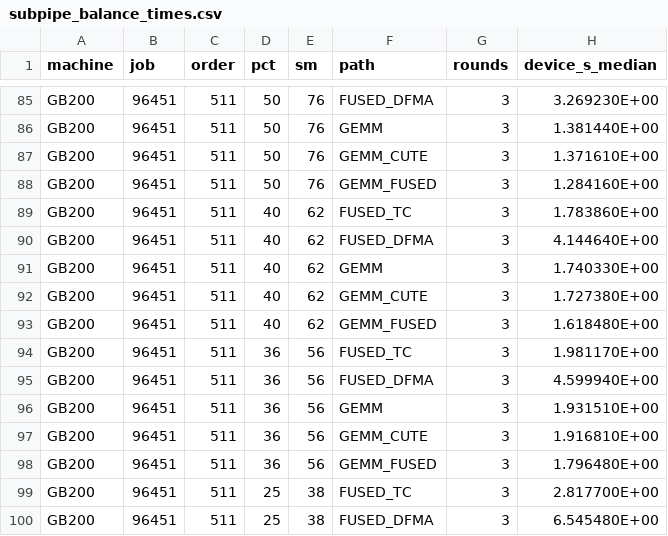
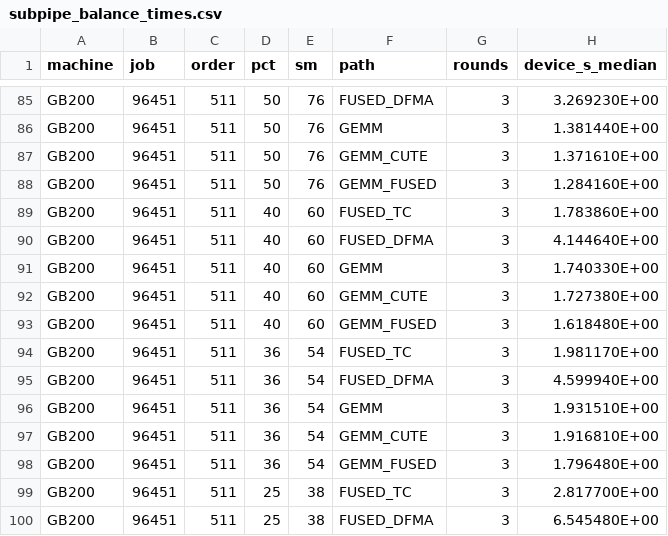
Before and after one commit to seiya/scale-dg-kernel-extraction, a CSV file: analysis/subpipe_balance_times.csv, drawn as a sheet; only a part is shown, gaps mark what is left out; the diff covers the shown part only.

```diff
--- a/analysis/subpipe_balance_times.csv
+++ b/analysis/subpipe_balance_times.csv
@@ -88,12 +88,12 @@ GB200,96451,511,50,76,GEMM_CUTE,3,1.371610E+00
 GB200,96451,511,50,76,GEMM_FUSED,3,1.284160E+00
-GB200,96451,511,40,62,FUSED_TC,3,1.783860E+00
-GB200,96451,511,40,62,FUSED_DFMA,3,4.144640E+00
-GB200,96451,511,40,62,GEMM,3,1.740330E+00
-GB200,96451,511,40,62,GEMM_CUTE,3,1.727380E+00
-GB200,96451,511,40,62,GEMM_FUSED,3,1.618480E+00
-GB200,96451,511,36,56,FUSED_TC,3,1.981170E+00
-GB200,96451,511,36,56,FUSED_DFMA,3,4.599940E+00
-GB200,96451,511,36,56,GEMM,3,1.931510E+00
-GB200,96451,511,36,56,GEMM_CUTE,3,1.916810E+00
-GB200,96451,511,36,56,GEMM_FUSED,3,1.796480E+00
+GB200,96451,511,40,60,FUSED_TC,3,1.783860E+00
+GB200,96451,511,40,60,FUSED_DFMA,3,4.144640E+00
+GB200,96451,511,40,60,GEMM,3,1.740330E+00
+GB200,96451,511,40,60,GEMM_CUTE,3,1.727380E+00
+GB200,96451,511,40,60,GEMM_FUSED,3,1.618480E+00
+GB200,96451,511,36,54,FUSED_TC,3,1.981170E+00
+GB200,96451,511,36,54,FUSED_DFMA,3,4.599940E+00
+GB200,96451,511,36,54,GEMM,3,1.931510E+00
+GB200,96451,511,36,54,GEMM_CUTE,3,1.916810E+00
+GB200,96451,511,36,54,GEMM_FUSED,3,1.796480E+00
 GB200,96451,511,25,38,FUSED_TC,3,2.817700E+00
```
Also changed, not shown: 24 edited cells elsewhere in this file, 6 other files.
